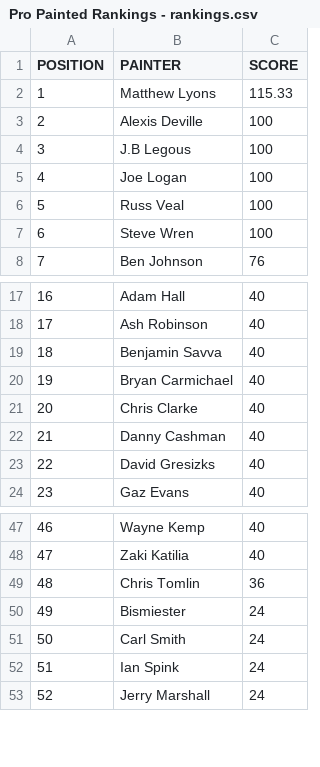
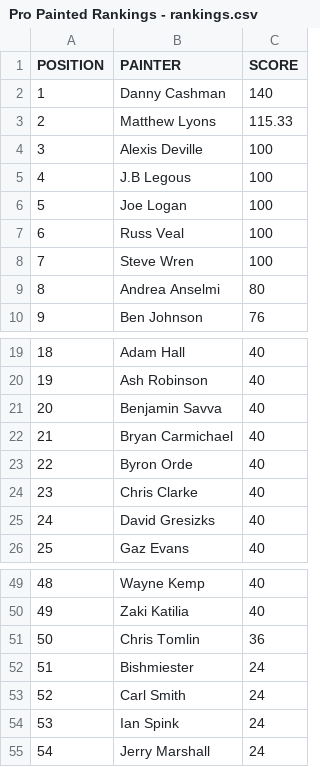
Before and after one commit to tomchewitt/pro-painted-rankings, a CSV file: data/Pro Painted Rankings - rankings.csv, drawn as a sheet; only a part is shown, gaps mark what is left out; removed rows and columns are numbered as before the commit, all else as after; the diff names each change by its address in the sheet, - before the commit and + after, or states it on an @@ line.

```diff
--- a/data/Pro Painted Rankings - rankings.csv
+++ b/data/Pro Painted Rankings - rankings.csv
+row 2: 1 | Danny Cashman | 140
@@ column A (POSITION) renumbered from row 3 down @@
+row 9: 8 | Andrea Anselmi | 80
+row 23: 22 | Byron Orde | 40
-row 22: 21 | Danny Cashman | 40
-B52 (PAINTER): Bismiester
+B52 (PAINTER): Bishmiester
```
Also changed, not shown: data/Pro Painted Rankings - data entry.csv, 4 other files.
